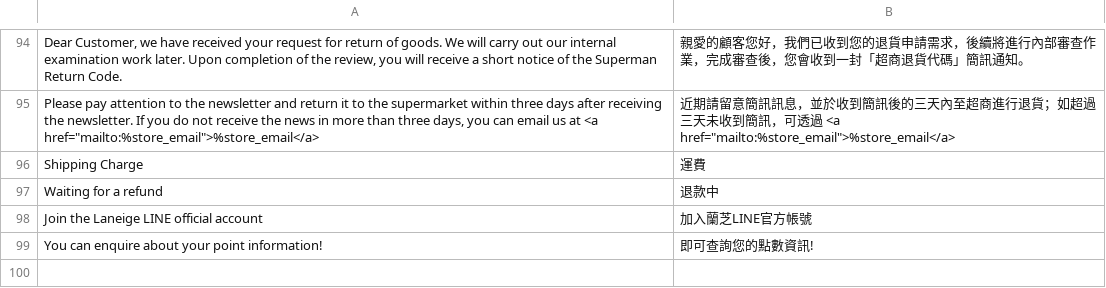
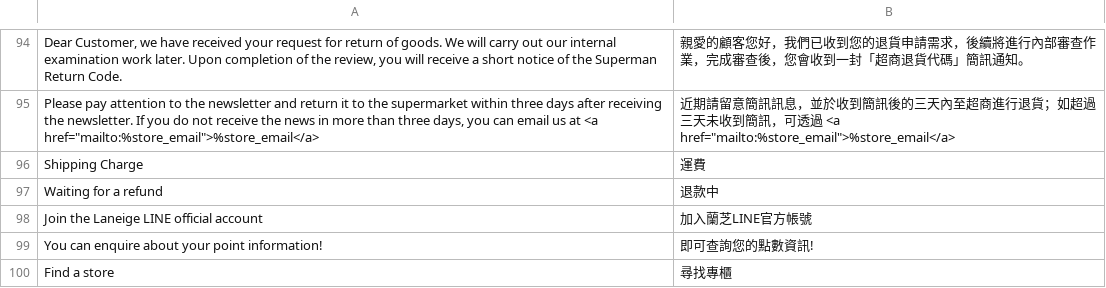
Before and after one commit to congvt305/staging-twap, a CSV file: app/design/frontend/AmorePacific/laneige/i18n/zh_Hant_TW.csv, drawn as a sheet; only a part is shown, gaps mark what is left out; the diff names each change by its address in the sheet, - before the commit and + after, or states it on an @@ line.

```diff
--- a/app/design/frontend/AmorePacific/laneige/i18n/zh_Hant_TW.csv
+++ b/app/design/frontend/AmorePacific/laneige/i18n/zh_Hant_TW.csv
+row 100: Find a store | 尋找專櫃
```
Also changed, not shown: app/design/frontend/AmorePacific/sulwhasoo/i18n/zh_Hant_TW.csv, 2 other files.
